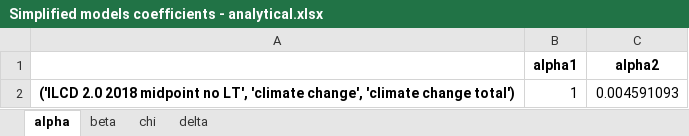
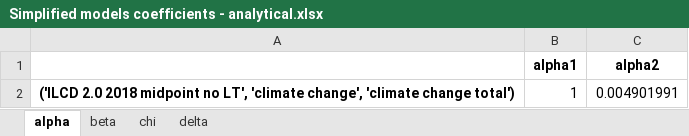
Before and after one commit to a-pau/gsa_geothermal, an Excel workbook: generated_files/Simplified models coefficients - analytical.xlsx, sheet alpha, drawn as a sheet; values as stored, in another font and other column widths than the file's, no borders; the diff names each change by its address in the sheet, - before the commit and + after, or states it on an @@ line.

```diff
--- a/generated_files/Simplified models coefficients - analytical.xlsx (sheet alpha)
+++ b/generated_files/Simplified models coefficients - analytical.xlsx (sheet alpha)
-C2 (alpha2): 0.004591093
+C2 (alpha2): 0.004901991
```
Also changed, not shown: sheet beta, sheet delta, sheet chi, data_and_models/Carbon footprints from literature.xlsx, data_and_models/Geothermal power processes_brightway.xlsx, 50 other files.
